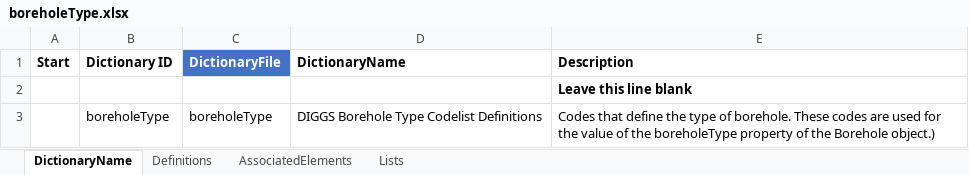
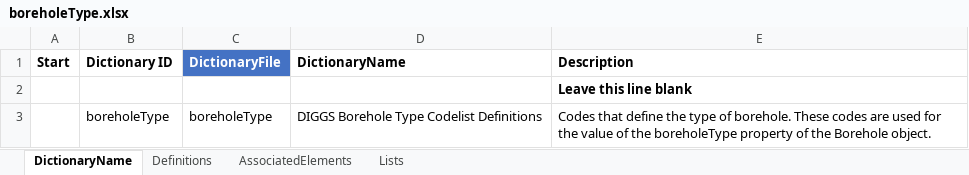
Before and after one commit to DIGGSml/def, an Excel workbook: Codelist Excel Files and Conversion Templates to XML/boreholeType.xlsx, sheet DictionaryName, drawn as a sheet; values as stored, in another font and other column widths than the file's, no borders; table styles not drawn; the diff names each change by its address in the sheet, - before the commit and + after, or states it on an @@ line.

```diff
--- a/Codelist Excel Files and Conversion Templates to XML/boreholeType.xlsx (sheet DictionaryName)
+++ b/Codelist Excel Files and Conversion Templates to XML/boreholeType.xlsx (sheet DictionaryName)
-E3 (Description): …the Borehole object.)
+E3 (Description): …the Borehole object.
```
Also changed, not shown: sheet Definitions, sheet AssociatedElements, Codelist Excel Files and Conversion Templates to XML/abundance.xlsx, 2 other files.
